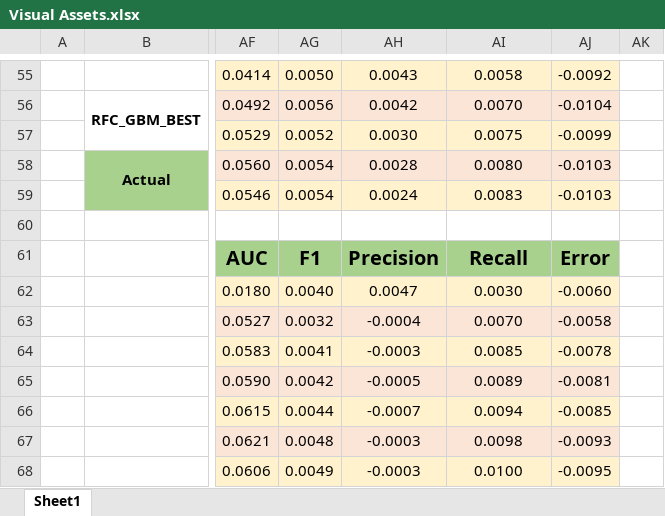
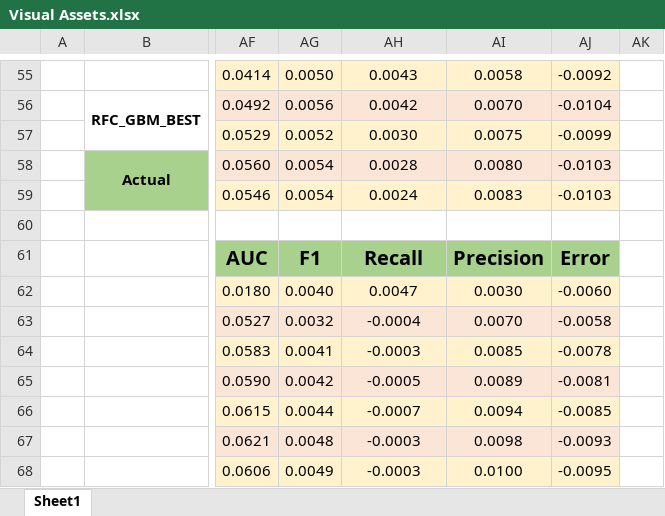
Before and after one commit to dangoML/Project-Portfolio, an Excel workbook: KKBox Customer Churn Prediction/Legacy Documents/Visual Assets.xlsx, sheet Sheet1, drawn as a sheet; only a part is shown, gaps mark what is left out; values as stored, in another font and other column widths than the file's, no borders; the diff covers the shown part only; the diff names each change by its address in the sheet, - before the commit and + after, or states it on an @@ line.

```diff
--- a/KKBox Customer Churn Prediction/Legacy Documents/Visual Assets.xlsx (sheet Sheet1)
+++ b/KKBox Customer Churn Prediction/Legacy Documents/Visual Assets.xlsx (sheet Sheet1)
-AH61: Precision
+AH61: Recall
-AI61: Recall
+AI61: Precision
```
Also changed, not shown: 20 edited cells and cell formats elsewhere in this sheet, 4 other files.
